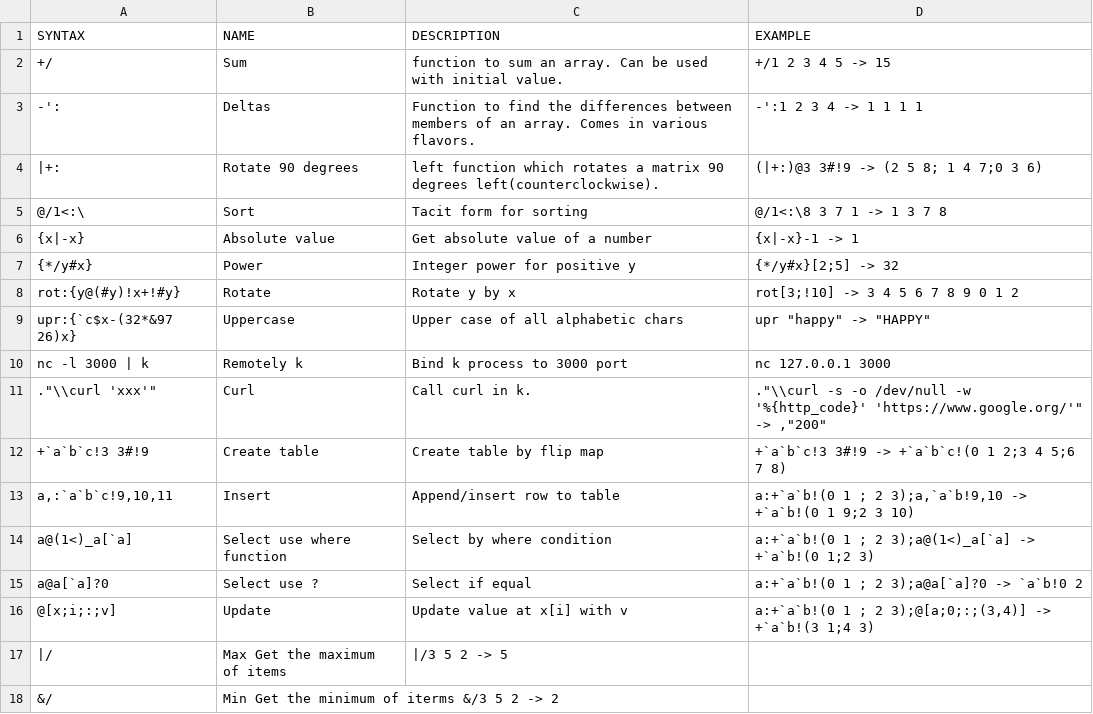
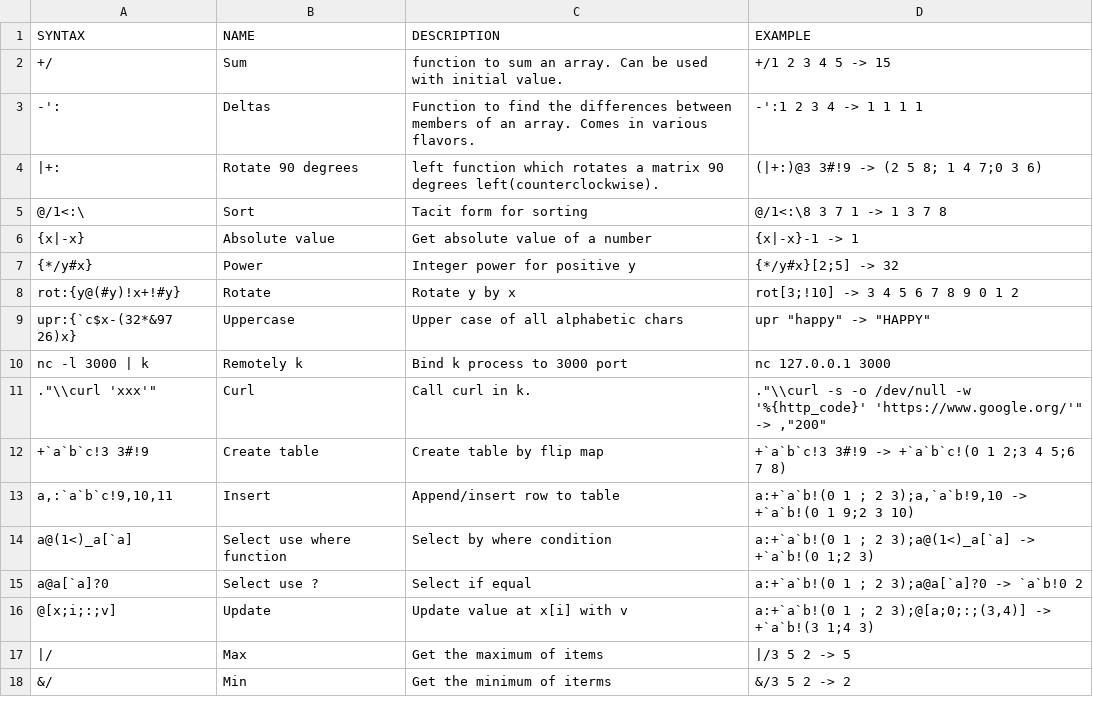
Before and after one commit to secwang/ngnkcart, a TSV file: table.tsv, drawn as a sheet.

Commit message:
Update table.tsv

```diff
--- a/table.tsv
+++ b/table.tsv
@@ -16,3 +16,3 @@ a@a[`a]?0	Select use ?	Select if equal	a:+`a`b!(0 1 ; 2 3);a@a[`a]?0 -> `a`b!0 2
 @[x;i;:;v]	Update	Update value at x[i] with v	a:+`a`b!(0 1 ; 2 3);@[a;0;:;(3,4)] -> +`a`b!(3 1;4 3)
-|/	Max Get the maximum of items	|/3 5 2 -> 5
-&/	Min Get the minimum of iterms &/3 5 2 -> 2
+|/	Max	Get the maximum of items	|/3 5 2 -> 5
+&/	Min	Get the minimum of iterms	&/3 5 2 -> 2
```
